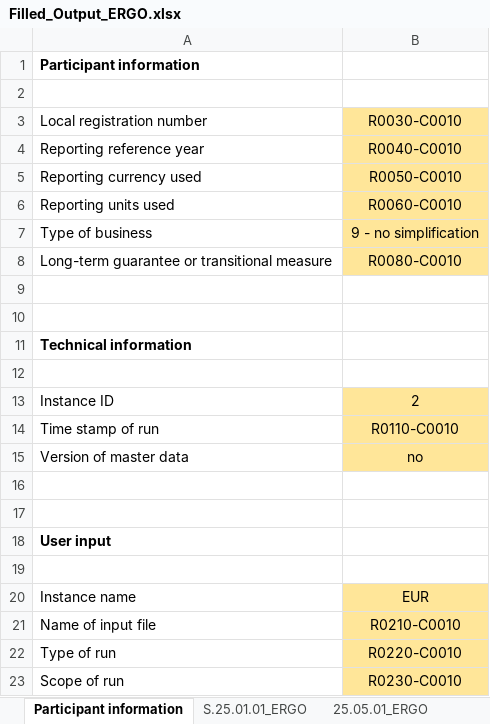
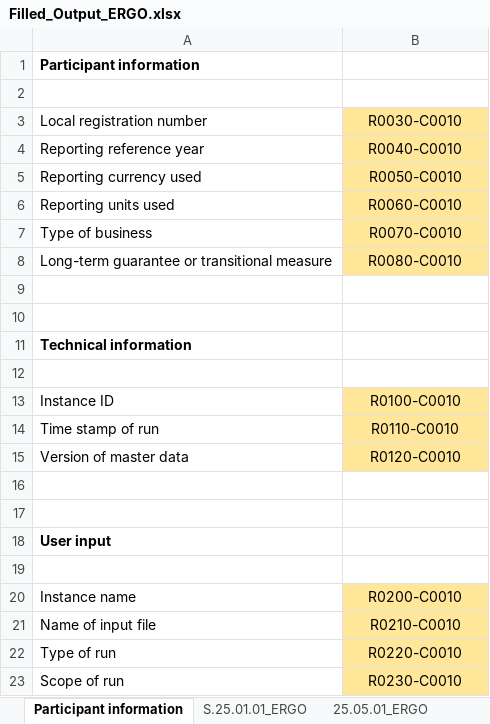
Before and after one commit to SolvMates/SolvMate, an Excel workbook: outputs/Filled_Output_ERGO.xlsx, sheet Participant information, drawn as a sheet; values as stored, in another font and other column widths than the file's, no borders; the diff names each change by its address in the sheet, - before the commit and + after, or states it on an @@ line.

```diff
--- a/outputs/Filled_Output_ERGO.xlsx (sheet Participant information)
+++ b/outputs/Filled_Output_ERGO.xlsx (sheet Participant information)
-B7: 9 - no simplification
+B7: R0070-C0010
-B13: 2
+B13: R0100-C0010
-B15: no
+B15: R0120-C0010
-B20: EUR
+B20: R0200-C0010
```
Also changed, not shown: sheet S.25.01.01_ERGO, 7 other files.
